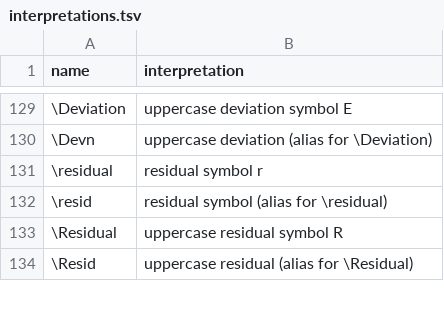
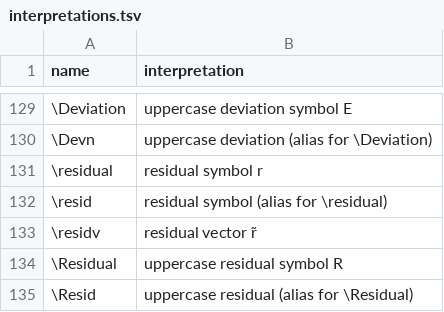
Before and after one commit to d-morrison/macros, a TSV file: interpretations.tsv, drawn as a sheet; only a part is shown, gaps mark what is left out.

```diff
--- a/interpretations.tsv
+++ b/interpretations.tsv
@@ -132,2 +132,3 @@ name	interpretation
 \resid	residual symbol (alias for \residual)
+\residv	residual vector r̃
 \Residual	uppercase residual symbol R
```
